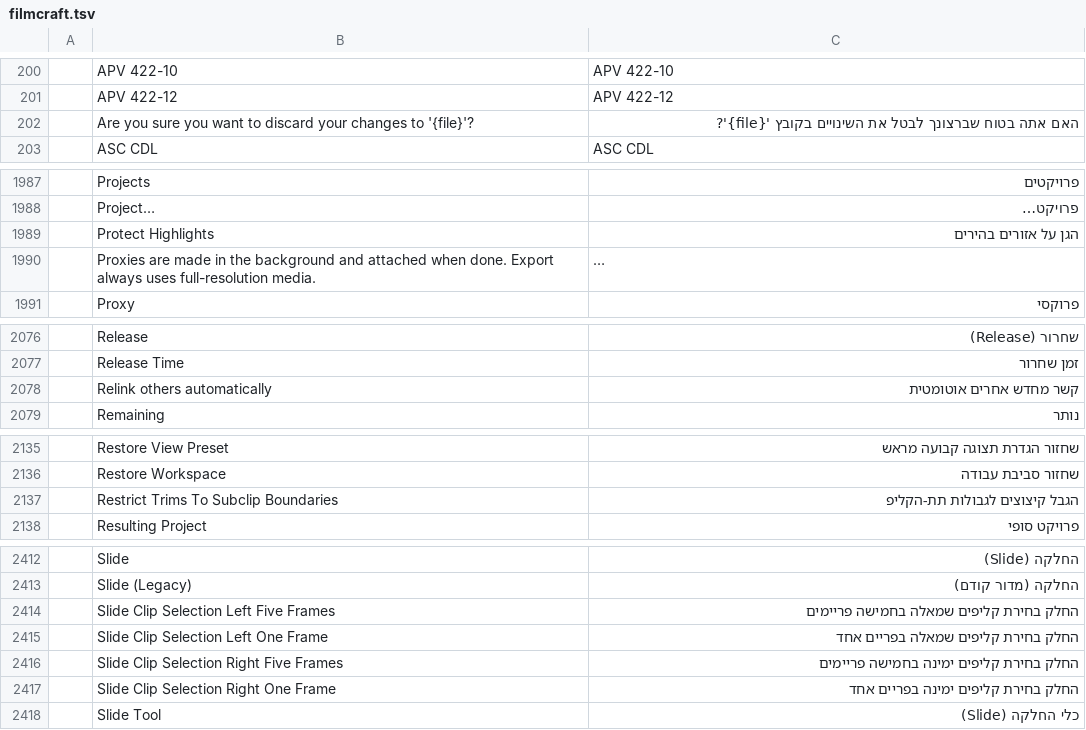
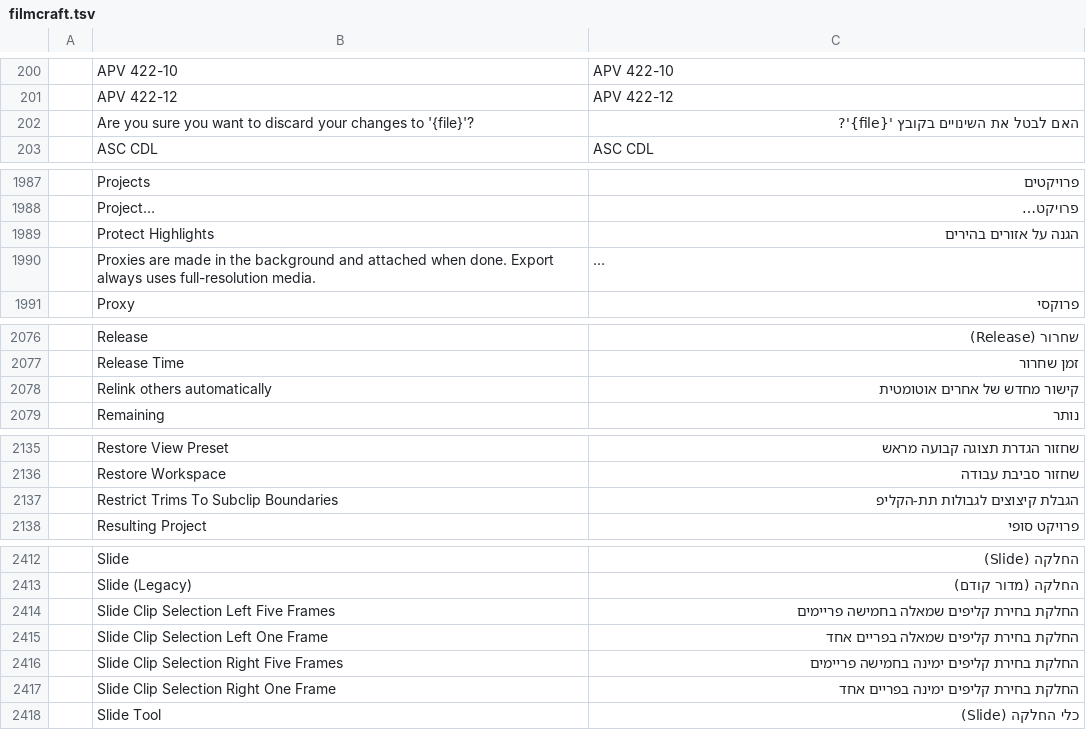
Before and after one commit to hrb9/craft-i18n, a TSV file: locales/he/filmcraft.tsv, drawn as a sheet; only a part is shown, gaps mark what is left out; long unchanged cells end in …; the diff names each change by its address in the sheet, - before the commit and + after, or states it on an @@ line.

```diff
--- a/locales/he/filmcraft.tsv
+++ b/locales/he/filmcraft.tsv
-C202: האם אתה בטוח שברצונך לבטל את השינויים בקובץ '{file}'?
+C202: האם לבטל את השינויים בקובץ '{file}'?
-C1989: הגן על אזורים בהירים
+C1989: הגנה על אזורים בהירים
-C2078: קשר מחדש אחרים אוטומטית
+C2078: קישור מחדש של אחרים אוטומטית
-C2137: הגבל קיצוצים לגבולות תת-הקליפ
+C2137: הגבלת קיצוצים לגבולות תת-הקליפ
-C2414: החלק בחירת קליפים שמאלה בחמישה פריימים
+C2414: החלקת בחירת קליפים שמאלה בחמישה פריימים
-C2415: החלק בחירת קליפים שמאלה בפריים אחד
+C2415: החלקת בחירת קליפים שמאלה בפריים אחד
-C2416: החלק בחירת קליפים ימינה בחמישה פריימים
+C2416: החלקת בחירת קליפים ימינה בחמישה פריימים
-C2417: החלק בחירת קליפים ימינה בפריים אחד
+C2417: החלקת בחירת קליפים ימינה בפריים אחד
```
Also changed, not shown: locales/he/cadcraft.tsv, locales/he/vectorcraft.tsv.
